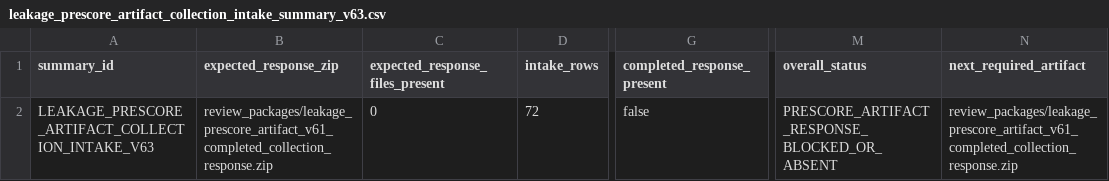
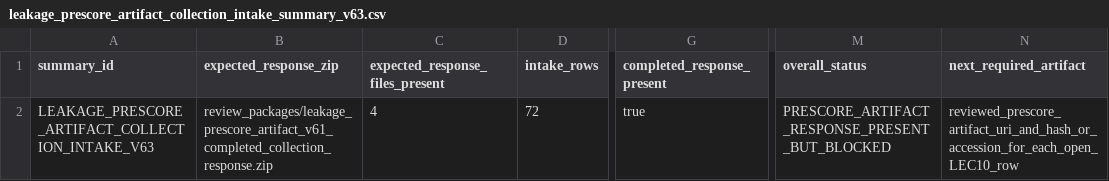
Before and after one commit to tau-core-research/tau-core-galaxy-dark-sector-decision-paper11, a CSV file: data/derived/leakage_prescore_artifact_collection_intake_summary_v63.csv, drawn as a sheet; only a part is shown, gaps mark what is left out; the diff names each change by its address in the sheet, - before the commit and + after, or states it on an @@ line.

```diff
--- a/data/derived/leakage_prescore_artifact_collection_intake_summary_v63.csv
+++ b/data/derived/leakage_prescore_artifact_collection_intake_summary_v63.csv
-C2 (expected_response_files_present): 0
+C2 (expected_response_files_present): 4
-G2 (completed_response_present): false
+G2 (completed_response_present): true
-M2 (overall_status): PRESCORE_ARTIFACT_RESPONSE_BLOCKED_OR_ABSENT
+M2 (overall_status): PRESCORE_ARTIFACT_RESPONSE_PRESENT_BUT_BLOCKED
-N2 (next_required_artifact): review_packages/leakage_prescore_artifact_v61_completed_collection_response.zip
+N2 (next_required_artifact): reviewed_prescore_artifact_uri_and_hash_or_accession_for_each_open_LEC10_row
```
Also changed, not shown: data/derived/leakage_prescore_artifact_collection_intake_v63.csv, 17 other files.
